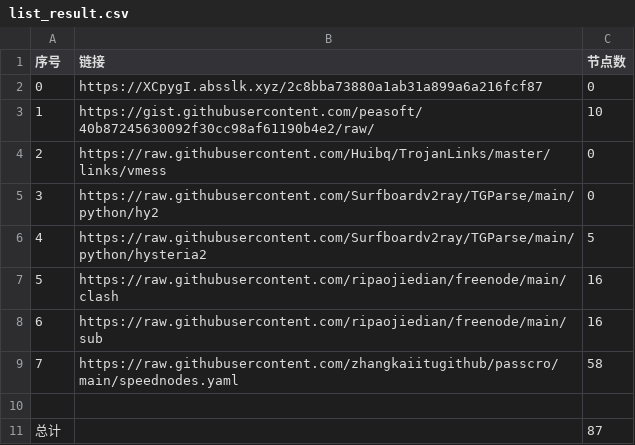
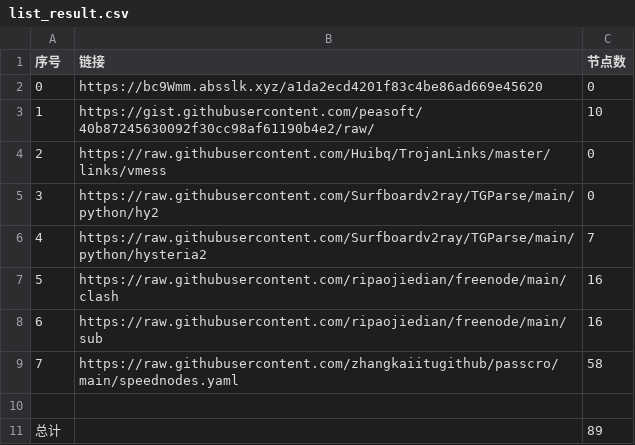
Before and after one commit to sangosbanikz/NoMoreWalls, a CSV file: list_result.csv, drawn as a sheet.

```diff
--- a/list_result.csv
+++ b/list_result.csv
@@ -1,3 +1,3 @@
 序号,链接,节点数
-0,https://XCpygI.absslk.xyz/2c8bba73880a1ab31a899a6a216fcf87,0
+0,https://bc9Wmm.absslk.xyz/a1da2ecd4201f83c4be86ad669e45620,0
 1,https://gist.githubusercontent.com/peasoft/40b87245630092f30cc98af61190b4e2/raw/,10
@@ -5,3 +5,3 @@
 3,https://raw.githubusercontent.com/Surfboardv2ray/TGParse/main/python/hy2,0
-4,https://raw.githubusercontent.com/Surfboardv2ray/TGParse/main/python/hysteria2,5
+4,https://raw.githubusercontent.com/Surfboardv2ray/TGParse/main/python/hysteria2,7
 5,https://raw.githubusercontent.com/ripaojiedian/freenode/main/clash,16
@@ -10,2 +10,2 @@
 
-总计,,87
+总计,,89
```
Also changed, not shown: 7 other files.
